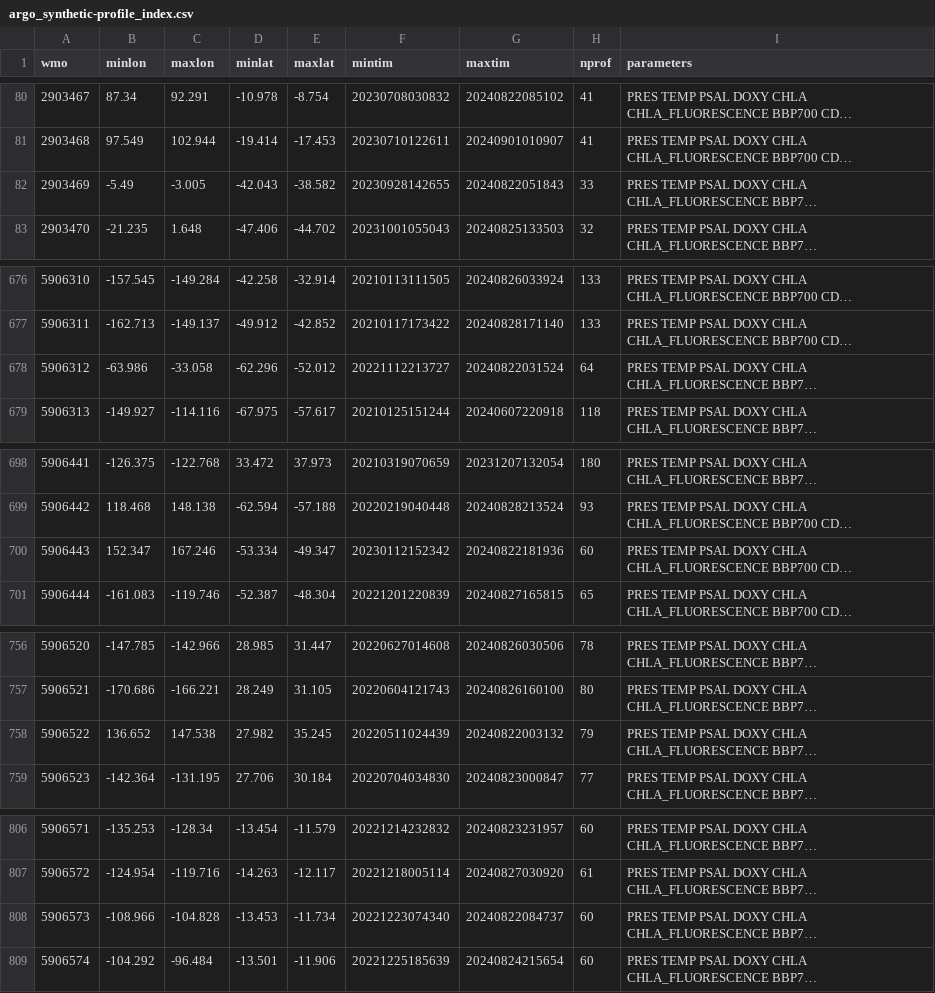
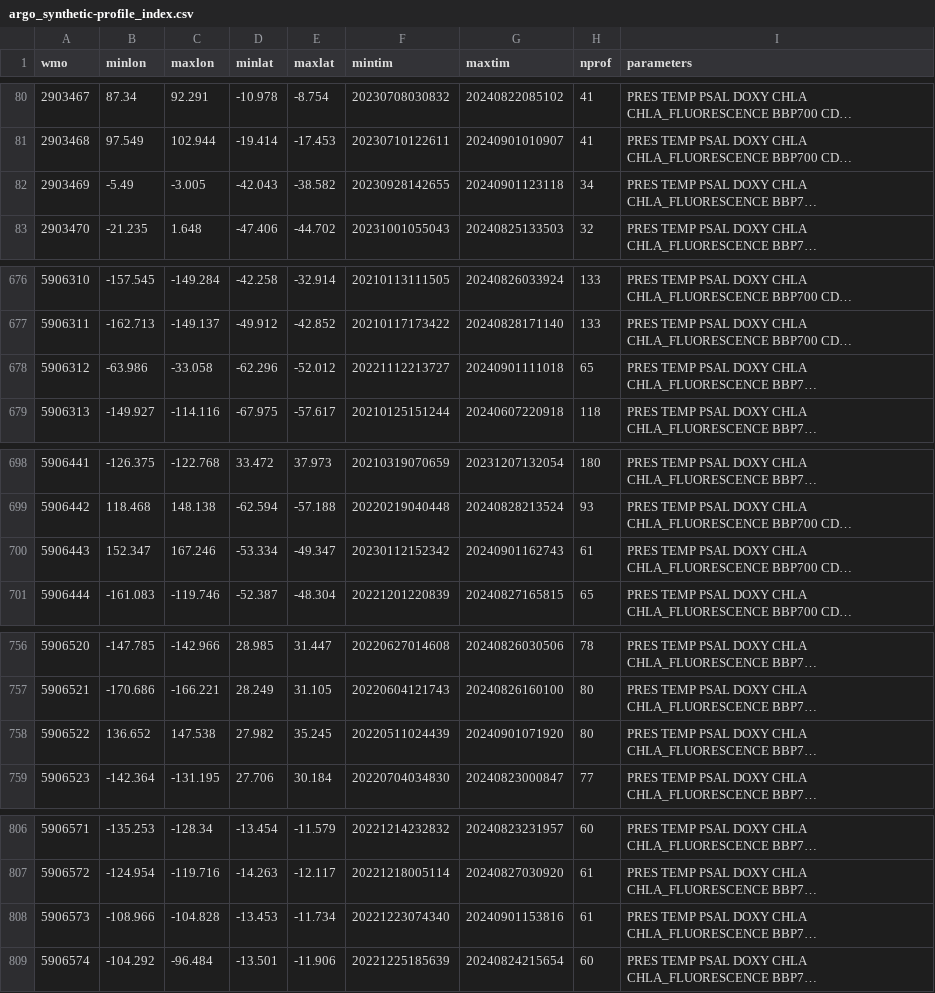
Before and after one commit to JuliaOcean/OceanRobots.jl, a CSV file: dev/argo_synthetic-profile_index.csv, drawn as a sheet; only a part is shown, gaps mark what is left out; long unchanged cells end in …; the diff covers the shown part only; the diff names each change by its address in the sheet, - before the commit and + after, or states it on an @@ line.

```diff
--- a/dev/argo_synthetic-profile_index.csv
+++ b/dev/argo_synthetic-profile_index.csv
-G82 (maxtim): 20240822051843
+G82 (maxtim): 20240901123118
-H82 (nprof): 33
+H82 (nprof): 34
-G678 (maxtim): 20240822031524
+G678 (maxtim): 20240901111018
-H678 (nprof): 64
+H678 (nprof): 65
-G700 (maxtim): 20240822181936
+G700 (maxtim): 20240901162743
-H700 (nprof): 60
+H700 (nprof): 61
-G758 (maxtim): 20240822003132
+G758 (maxtim): 20240901071920
-H758 (nprof): 79
+H758 (nprof): 80
-G808 (maxtim): 20240822084737
+G808 (maxtim): 20240901153816
-H808 (nprof): 60
+H808 (nprof): 61
```
Also changed, not shown: 50 edited cells elsewhere in this file, 18 other files.
